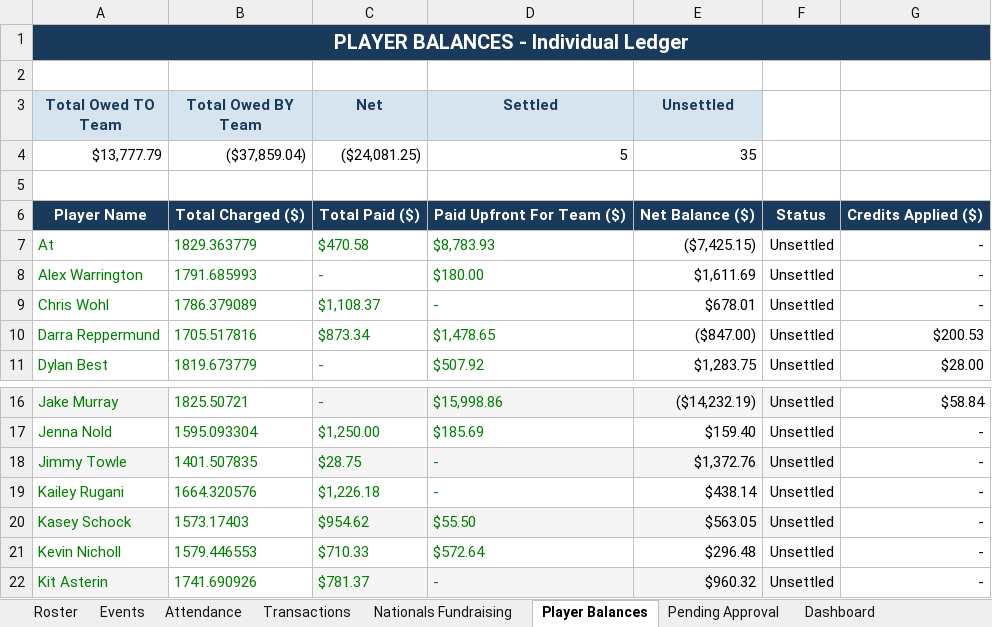
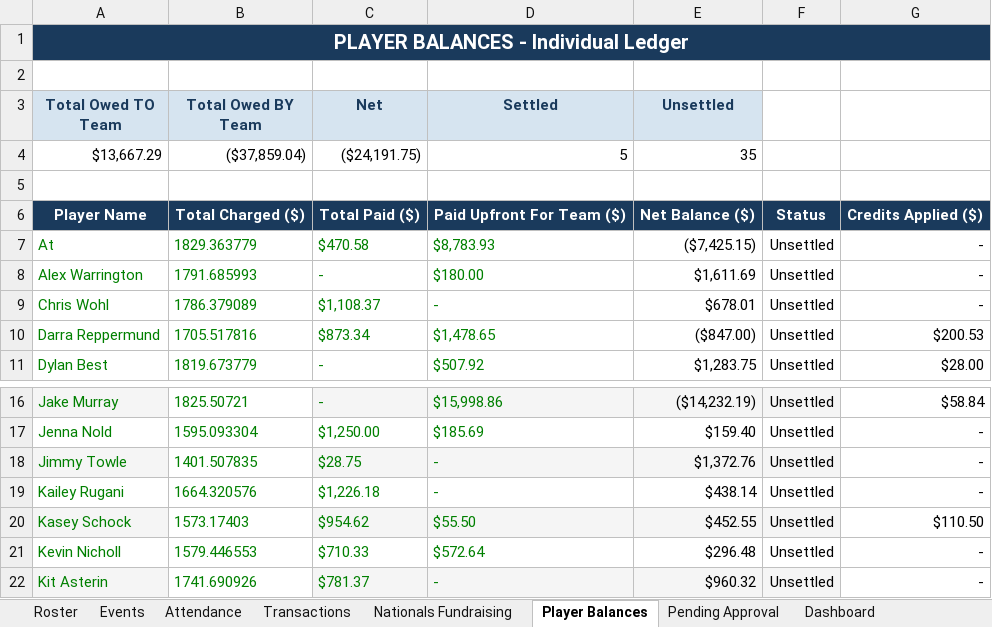
Before and after one commit to jakepmurray/port-finances-26, an Excel workbook: finance_data.xlsx, sheet Player Balances, drawn as a sheet; only a part is shown, gaps mark what is left out; values as stored, in another font and other column widths than the file's, no borders; charts and pictures not drawn; the diff names each change by its address in the sheet, - before the commit and + after, or states it on an @@ line.

Commit message:
Fix Kasey credit in Player Balances (Nov 1)

```diff
--- a/finance_data.xlsx (sheet Player Balances)
+++ b/finance_data.xlsx (sheet Player Balances)
-A4 (Total Owed TO Team): $13,777.79
+A4 (Total Owed TO Team): $13,667.29
-C4 (Net): ($24,081.25)
+C4 (Net): ($24,191.75)
-E20 (Unsettled): $563.05
+E20 (Unsettled): $452.55
-G20: -
+G20: $110.50
```
Also changed, not shown: sheet Nationals, formulas that keep their value.
